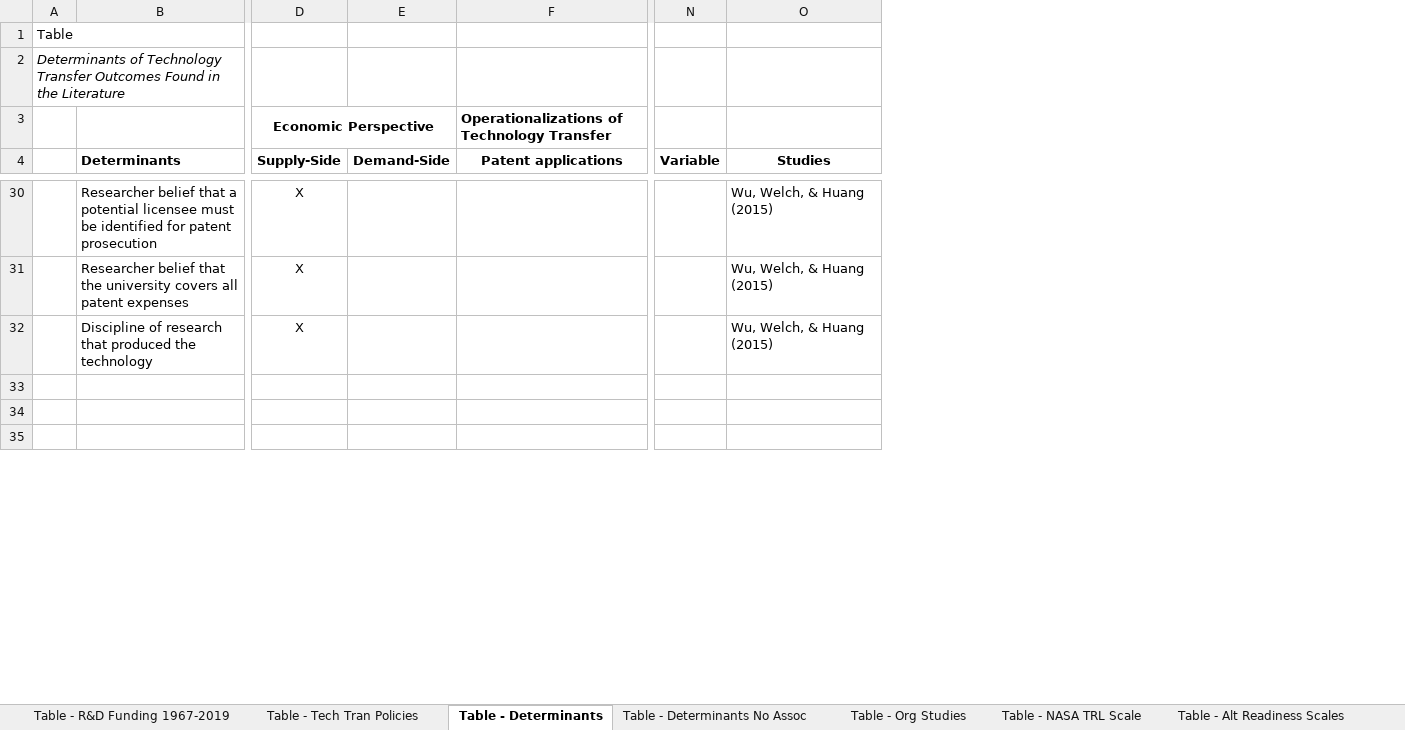
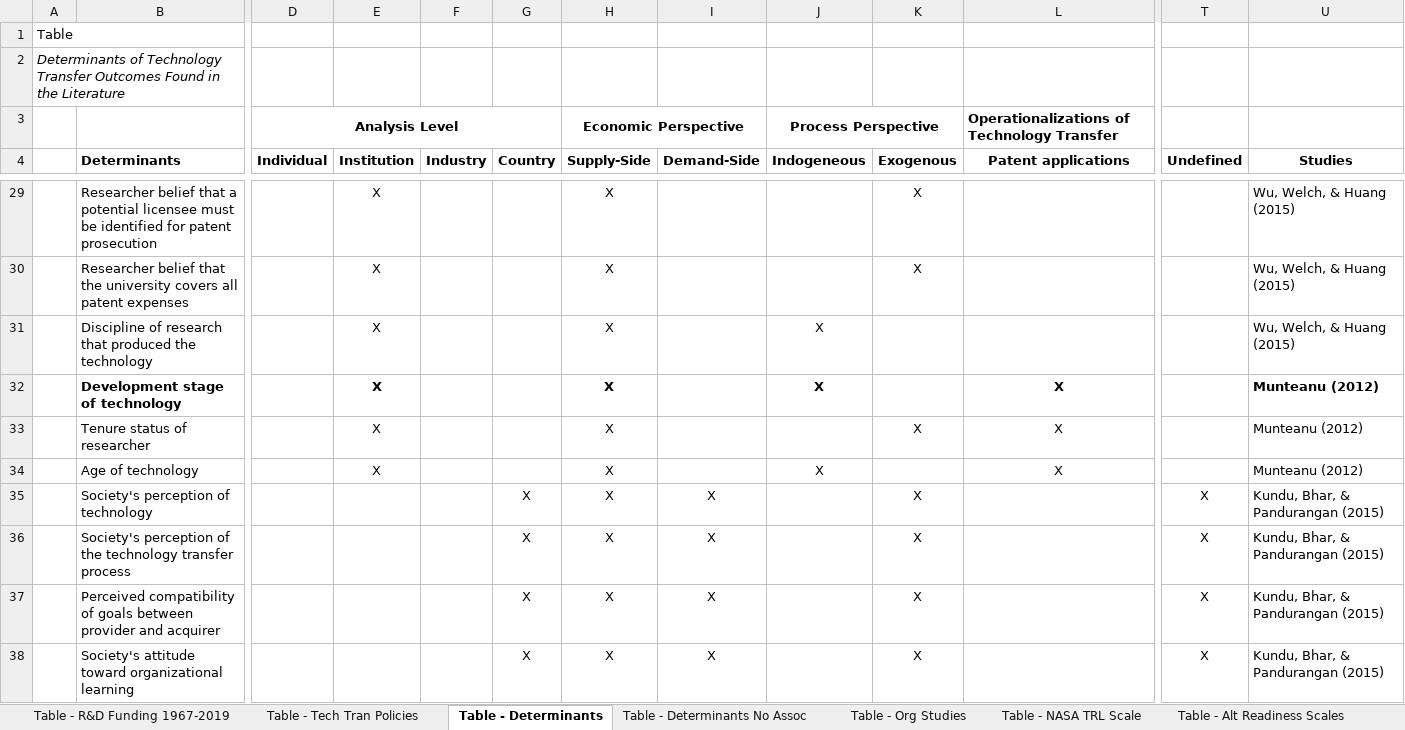
Before and after one commit to SLU-Courses-Townes/PSP6980, an Excel workbook: Docs/PSP6980_2020_Fall_Townes_LiteratureReview_Tables-and-Figures_v00.xlsx, sheet Table - Determinants, drawn as a sheet; only a part is shown, gaps mark what is left out; values as stored, in another font and other column widths than the file's, no borders; removed rows and columns are numbered as before the commit, all else as after; rows hold the shown columns only; the diff covers the shown part only; the diff names each change by its address in the sheet, - before the commit and + after, or states it on an @@ line.

Commit message:
Added studies to table on determinants

```diff
--- a/Docs/PSP6980_2020_Fall_Townes_LiteratureReview_Tables-and-Figures_v00.xlsx (sheet Table - Determinants)
+++ b/Docs/PSP6980_2020_Fall_Townes_LiteratureReview_Tables-and-Figures_v00.xlsx (sheet Table - Determinants)
+column D (Individual), row 3: Analysis Level
+column E (Institution), rows 29-34: all X
+column F (Industry), empty
+column G (Country), empty
+column J (Indogeneous), row 3: Process Perspective; rows 31-34: X | X |  | X
+column K (Exogenous), rows 29-33: X | X |  |  | X
-column N (Variable), empty
+column T (Undefined), empty
-row 32: (empty)
+row 32:  | Development stage of technology |  | X |  |  | X |  | X |  | X |  | Munteanu (2012)
-row 33: (empty)
+row 33:  | Tenure status of researcher |  | X |  |  | X |  |  | X | X |  | Munteanu (2012)
-row 34: (empty)
+row 34:  | Age of technology |  | X |  |  | X |  | X |  | X |  | Munteanu (2012)
+row 35:  | Society's perception of technology |  |  |  | X | X | X |  | X |  | X | Kundu, Bhar, & Pandurangan (2015)
+row 36:  | Society's perception of the technology transfer process |  |  |  | X | X | X |  | X |  | X | Kundu, Bhar, & Pandurangan (2015)
+row 37:  | Perceived compatibility of goals between provider and acquirer |  |  |  | X | X | X |  | X |  | X | Kundu, Bhar, & Pandurangan (2015)
+row 38:  | Society's attitude toward organizational learning |  |  |  | X | X | X |  | X |  | X | Kundu, Bhar, & Pandurangan (2015)
```
Also changed, not shown: 6 added rows, 1 removed row and 1 edited cell elsewhere in this sheet, 1 other file.
